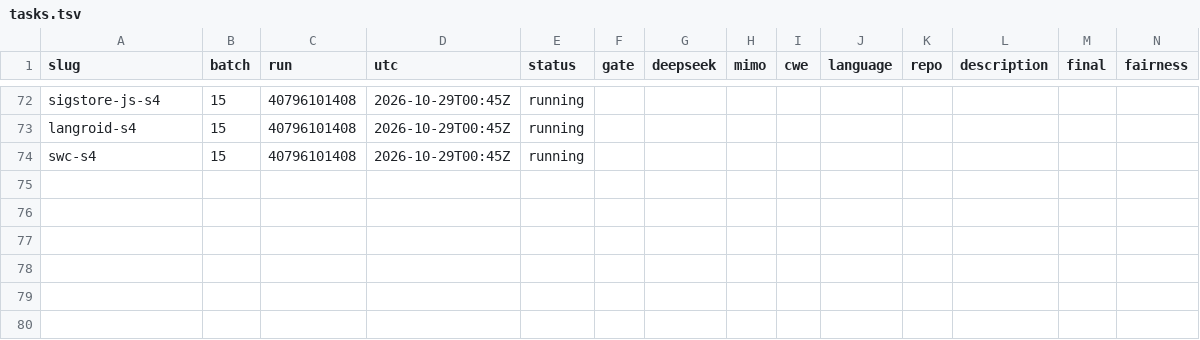
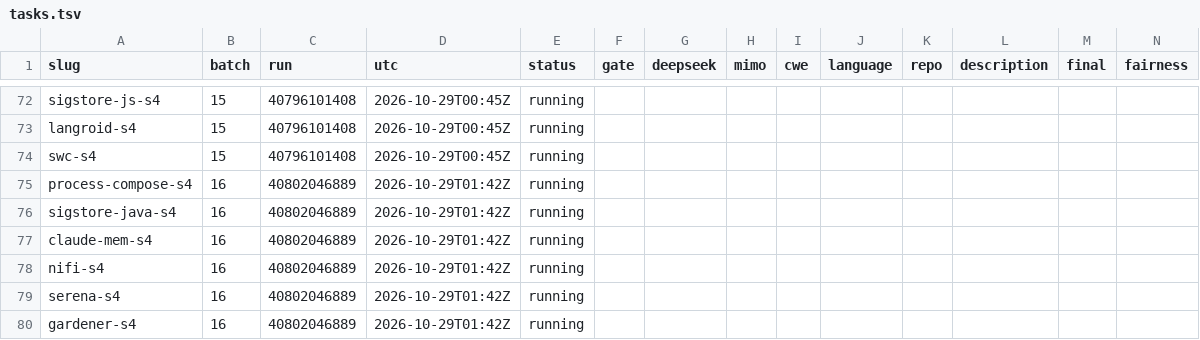
Before and after one commit to sherazrazadev/swe-benching, a TSV file: reports/actions/tasks.tsv, drawn as a sheet; only a part is shown, gaps mark what is left out; rows hold the shown columns only; the diff names each change by its address in the sheet, - before the commit and + after, or states it on an @@ line.

```diff
--- a/reports/actions/tasks.tsv
+++ b/reports/actions/tasks.tsv
+row 75: process-compose-s4 | 16 | 40802046889 | 2026-10-29T01:42Z | running
+row 76: sigstore-java-s4 | 16 | 40802046889 | 2026-10-29T01:42Z | running
+row 77: claude-mem-s4 | 16 | 40802046889 | 2026-10-29T01:42Z | running
+row 78: nifi-s4 | 16 | 40802046889 | 2026-10-29T01:42Z | running
+row 79: serena-s4 | 16 | 40802046889 | 2026-10-29T01:42Z | running
+row 80: gardener-s4 | 16 | 40802046889 | 2026-10-29T01:42Z | running
```
